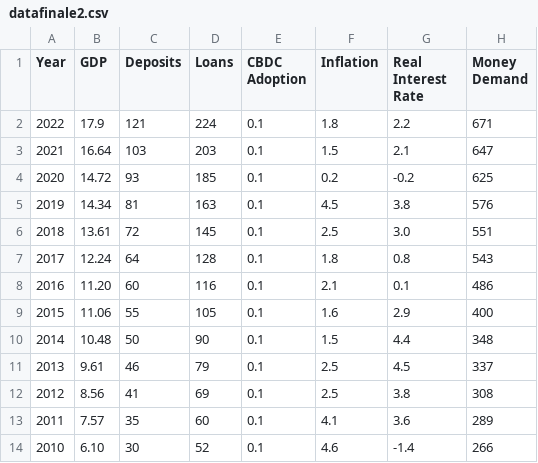
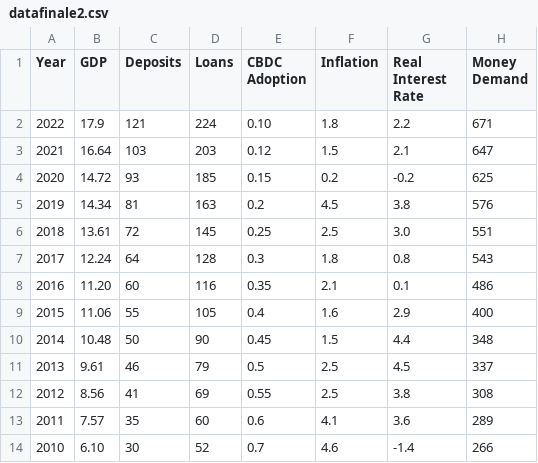
Before and after one commit to Hermonj/China-s-National-Economy-Dashboard, a CSV file: datafinale2.csv, drawn as a sheet.

Commit message:
Update datafinale2.csv

```diff
--- a/datafinale2.csv
+++ b/datafinale2.csv
@@ -1,14 +1,14 @@
 Year,GDP,Deposits,Loans,CBDC Adoption,Inflation,Real Interest Rate,Money Demand
-2022,17.9,121,224,0.1,1.8,2.2,671
-2021,16.64,103,203,0.1,1.5,2.1,647
-2020,14.72,93,185,0.1,0.2,-0.2,625
-2019,14.34,81,163,0.1,4.5,3.8,576
-2018,13.61,72,145,0.1,2.5,3.0 ,551
-2017,12.24,64,128,0.1,1.8,0.8,543
-2016,11.20,60,116,0.1,2.1,0.1,486
-2015,11.06,55,105,0.1,1.6,2.9,400
-2014,10.48,50,90,0.1,1.5,4.4,348
-2013,9.61,46,79,0.1,2.5,4.5,337
-2012,8.56,41,69,0.1,2.5,3.8,308
-2011,7.57,35,60,0.1,4.1,3.6,289
-2010,6.10,30,52,0.1,4.6,-1.4,266
+2022,17.9,121,224,0.10,1.8,2.2,671
+2021,16.64,103,203,0.12,1.5,2.1,647
+2020,14.72,93,185,0.15,0.2,-0.2,625
+2019,14.34,81,163,0.2,4.5,3.8,576
+2018,13.61,72,145,0.25,2.5,3.0 ,551
+2017,12.24,64,128,0.3,1.8,0.8,543
+2016,11.20,60,116,0.35,2.1,0.1,486
+2015,11.06,55,105,0.4,1.6,2.9,400
+2014,10.48,50,90,0.45,1.5,4.4,348
+2013,9.61,46,79,0.5,2.5,4.5,337
+2012,8.56,41,69,0.55,2.5,3.8,308
+2011,7.57,35,60,0.6,4.1,3.6,289
+2010,6.10,30,52,0.7,4.6,-1.4,266
```
